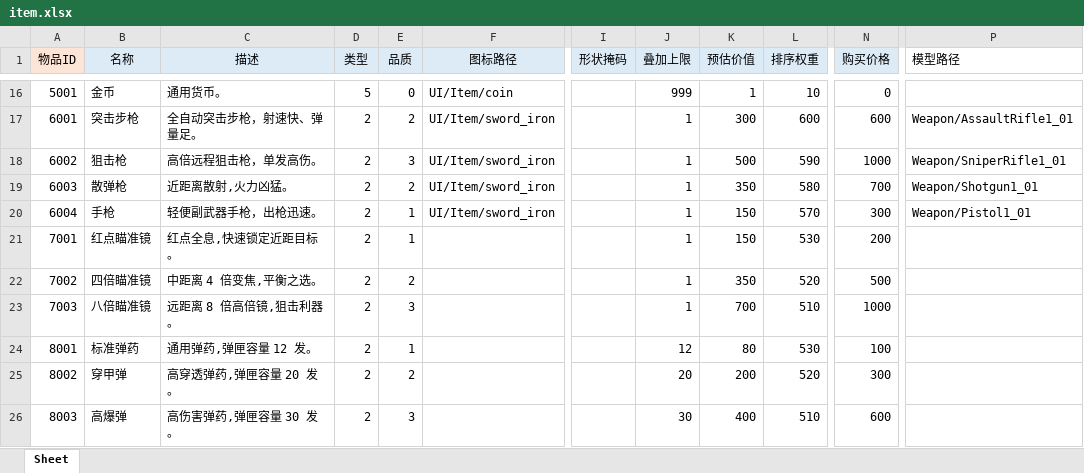
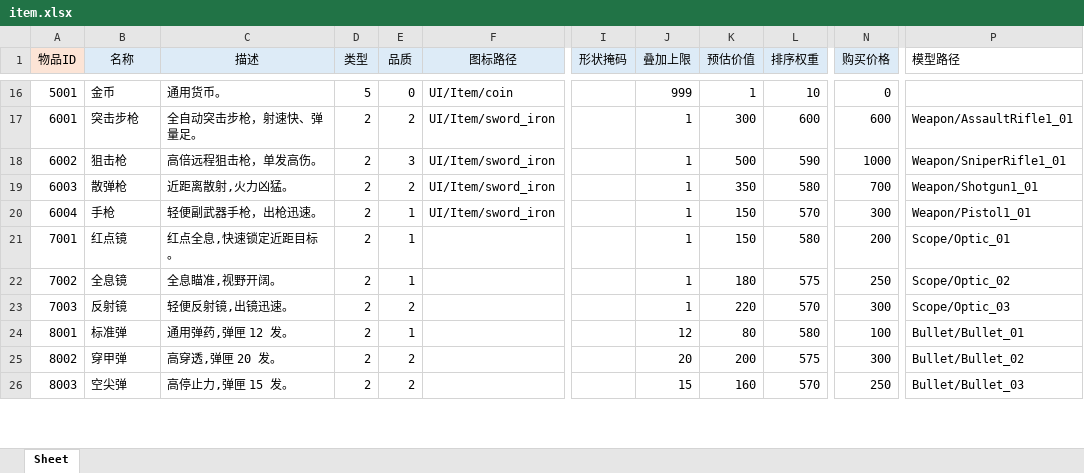
Before and after one commit to larito001/YFramework, an Excel workbook: tools/excel/3xlsx/item.xlsx, sheet Sheet, drawn as a sheet; only a part is shown, gaps mark what is left out; values as stored, in another font and other column widths than the file's, no borders; the diff covers the shown part only; the diff names each change by its address in the sheet, - before the commit and + after, or states it on an @@ line.

```diff
--- a/tools/excel/3xlsx/item.xlsx (sheet Sheet)
+++ b/tools/excel/3xlsx/item.xlsx (sheet Sheet)
-B21 (名称): 红点瞄准镜
+B21 (名称): 红点镜
-L21 (排序权重): 530
+L21 (排序权重): 580
-P21 (模型路径): (empty)
+P21 (模型路径): Scope/Optic_01
-B22 (名称): 四倍瞄准镜
+B22 (名称): 全息镜
-C22 (描述): 中距离 4 倍变焦,平衡之选。
+C22 (描述): 全息瞄准,视野开阔。
-E22 (品质): 2
+E22 (品质): 1
-K22 (预估价值): 350
+K22 (预估价值): 180
-L22 (排序权重): 520
+L22 (排序权重): 575
-N22 (购买价格): 500
+N22 (购买价格): 250
-P22 (模型路径): (empty)
+P22 (模型路径): Scope/Optic_02
-B23 (名称): 八倍瞄准镜
+B23 (名称): 反射镜
-C23 (描述): 远距离 8 倍高倍镜,狙击利器。
+C23 (描述): 轻便反射镜,出镜迅速。
-E23 (品质): 3
+E23 (品质): 2
-K23 (预估价值): 700
+K23 (预估价值): 220
-L23 (排序权重): 510
+L23 (排序权重): 570
-N23 (购买价格): 1000
+N23 (购买价格): 300
-P23 (模型路径): (empty)
+P23 (模型路径): Scope/Optic_03
-B24 (名称): 标准弹药
+B24 (名称): 标准弹
-C24 (描述): 通用弹药,弹匣容量 12 发。
+C24 (描述): 通用弹药,弹匣 12 发。
-L24 (排序权重): 530
+L24 (排序权重): 580
-P24 (模型路径): (empty)
+P24 (模型路径): Bullet/Bullet_01
-C25 (描述): 高穿透弹药,弹匣容量 20 发。
+C25 (描述): 高穿透,弹匣 20 发。
-L25 (排序权重): 520
+L25 (排序权重): 575
-P25 (模型路径): (empty)
+P25 (模型路径): Bullet/Bullet_02
-B26 (名称): 高爆弹
+B26 (名称): 空尖弹
-C26 (描述): 高伤害弹药,弹匣容量 30 发。
+C26 (描述): 高停止力,弹匣 15 发。
-E26 (品质): 3
+E26 (品质): 2
-J26 (叠加上限): 30
+J26 (叠加上限): 15
-K26 (预估价值): 400
+K26 (预估价值): 160
-L26 (排序权重): 510
+L26 (排序权重): 570
-N26 (购买价格): 600
+N26 (购买价格): 250
-P26 (模型路径): (empty)
+P26 (模型路径): Bullet/Bullet_03
```
Also changed, not shown: 14 added rows elsewhere in this sheet, 50 other files.
